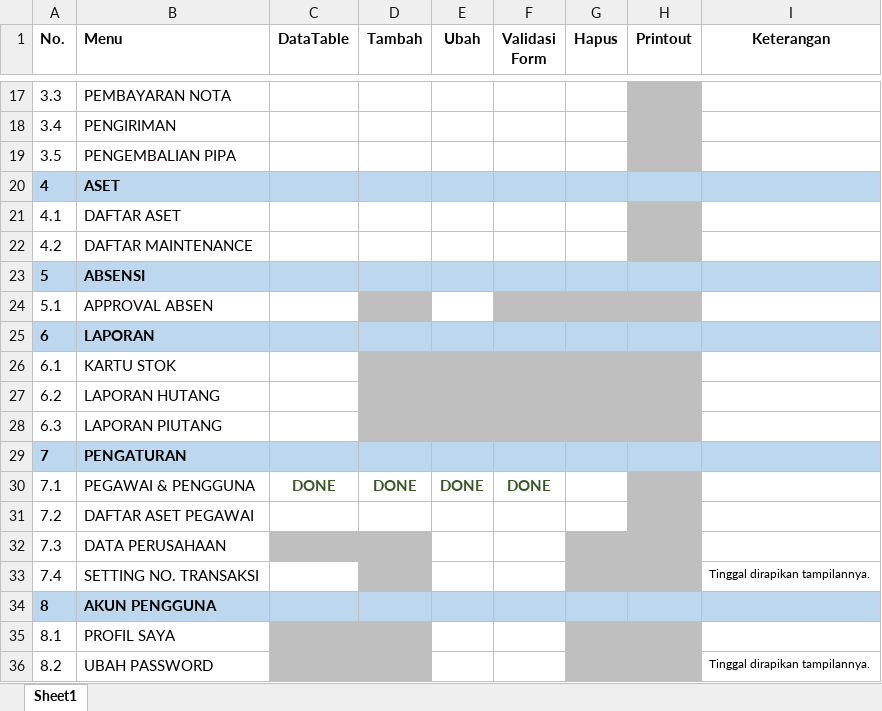
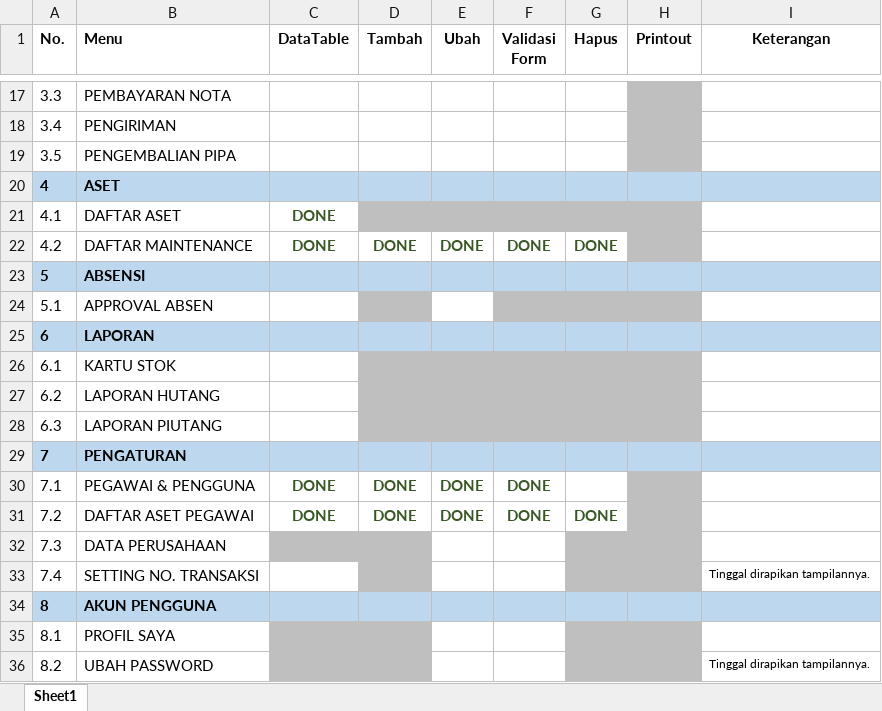
Before and after one commit to ibrahimharditama/mpe, an Excel workbook: PROGRESS MAKMUR PERMAI.xlsx, sheet Sheet1, drawn as a sheet; only a part is shown, gaps mark what is left out; values as stored, in another font and other column widths than the file's, no borders; the diff names each change by its address in the sheet, - before the commit and + after, or states it on an @@ line.

```diff
--- a/PROGRESS MAKMUR PERMAI.xlsx (sheet Sheet1)
+++ b/PROGRESS MAKMUR PERMAI.xlsx (sheet Sheet1)
-C21:C22 (DataTable): (empty)
+C21:C22 (DataTable): DONE
-D21:G21 fill: none
+D21:G21 fill: #BFBFBF
-D22 (Tambah): (empty)
+D22 (Tambah): DONE
-E22 (Ubah): (empty)
+E22 (Ubah): DONE
-F22 (Validasi Form): (empty)
+F22 (Validasi Form): DONE
-G22 (Hapus): (empty)
+G22 (Hapus): DONE
-C31 (DataTable): (empty)
+C31 (DataTable): DONE
-D31 (Tambah): (empty)
+D31 (Tambah): DONE
-E31 (Ubah): (empty)
+E31 (Ubah): DONE
-F31 (Validasi Form): (empty)
+F31 (Validasi Form): DONE
-G31 (Hapus): (empty)
+G31 (Hapus): DONE
```
Also changed, not shown: 4 other files.
